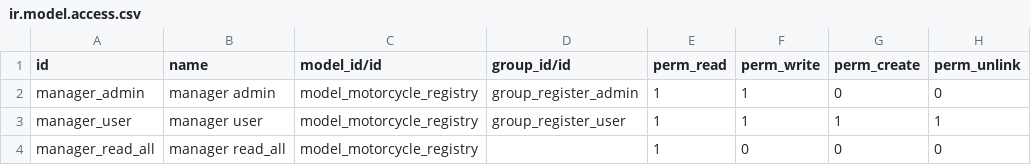
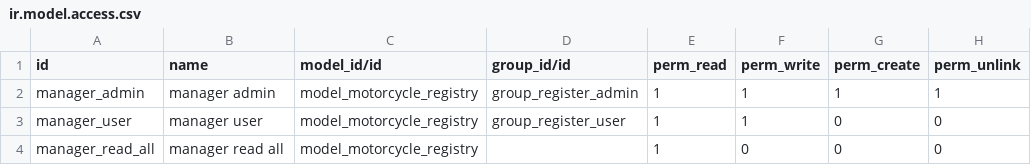
Before and after one commit to webilityGit/tech_trainig, a CSV file: motorcycle_registry/security/ir.model.access.csv, drawn as a sheet.

Commit message:
[ADD] security

```diff
--- a/motorcycle_registry/security/ir.model.access.csv
+++ b/motorcycle_registry/security/ir.model.access.csv
@@ -1,4 +1,4 @@
 id,name,model_id/id,group_id/id,perm_read,perm_write,perm_create,perm_unlink
-manager_admin,manager admin,model_motorcycle_registry,group_register_admin,1,1,0,0
-manager_user,manager user,model_motorcycle_registry,group_register_user,1,1,1,1
-manager_read_all,manager read_all,model_motorcycle_registry,,1,0,0,0
+manager_admin,manager admin,model_motorcycle_registry,group_register_admin,1,1,1,1
+manager_user,manager user,model_motorcycle_registry,group_register_user,1,1,0,0
+manager_read_all,manager read all,model_motorcycle_registry,,1,0,0,0
```
Also changed, not shown: 3 other files.
